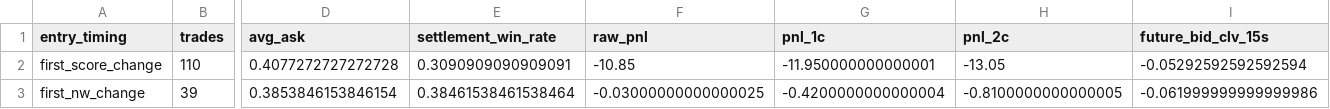
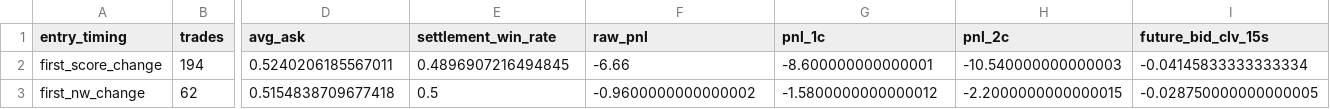
Before and after one commit to ts207/dota2, a CSV file: transition_entry_event_study.csv, drawn as a sheet; only a part is shown, gaps mark what is left out; the diff covers the shown part only; the diff names each change by its address in the sheet, - before the commit and + after, or states it on an @@ line.

```diff
--- a/transition_entry_event_study.csv
+++ b/transition_entry_event_study.csv
-B2 (trades): 110
+B2 (trades): 194
-D2 (avg_ask): 0.4077272727272728
+D2 (avg_ask): 0.5240206185567011
-E2 (settlement_win_rate): 0.3090909090909091
+E2 (settlement_win_rate): 0.4896907216494845
-F2 (raw_pnl): -10.85
+F2 (raw_pnl): -6.66
-G2 (pnl_1c): -11.950000000000001
+G2 (pnl_1c): -8.600000000000001
-H2 (pnl_2c): -13.05
+H2 (pnl_2c): -10.540000000000003
-I2 (future_bid_clv_15s): -0.05292592592592594
+I2 (future_bid_clv_15s): -0.04145833333333334
-B3 (trades): 39
+B3 (trades): 62
-D3 (avg_ask): 0.3853846153846154
+D3 (avg_ask): 0.5154838709677418
-E3 (settlement_win_rate): 0.38461538461538464
+E3 (settlement_win_rate): 0.5
-F3 (raw_pnl): -0.03000000000000025
+F3 (raw_pnl): -0.9600000000000002
-G3 (pnl_1c): -0.4200000000000004
+G3 (pnl_1c): -1.5800000000000012
-H3 (pnl_2c): -0.8100000000000005
+H3 (pnl_2c): -2.2000000000000015
-I3 (future_bid_clv_15s): -0.061999999999999986
+I3 (future_bid_clv_15s): -0.028750000000000005
```
Also changed, not shown: 63 edited cells elsewhere in this file, gettoplive_clv_event_study.csv, 9 other files.
